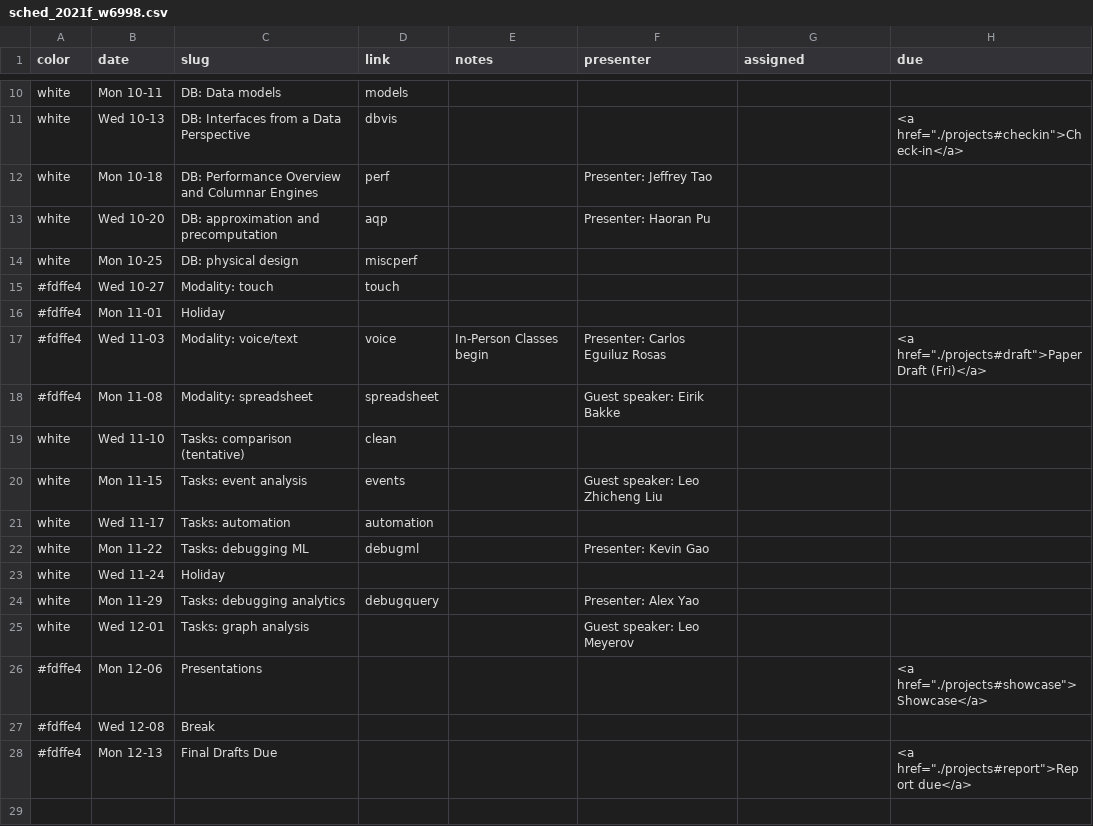
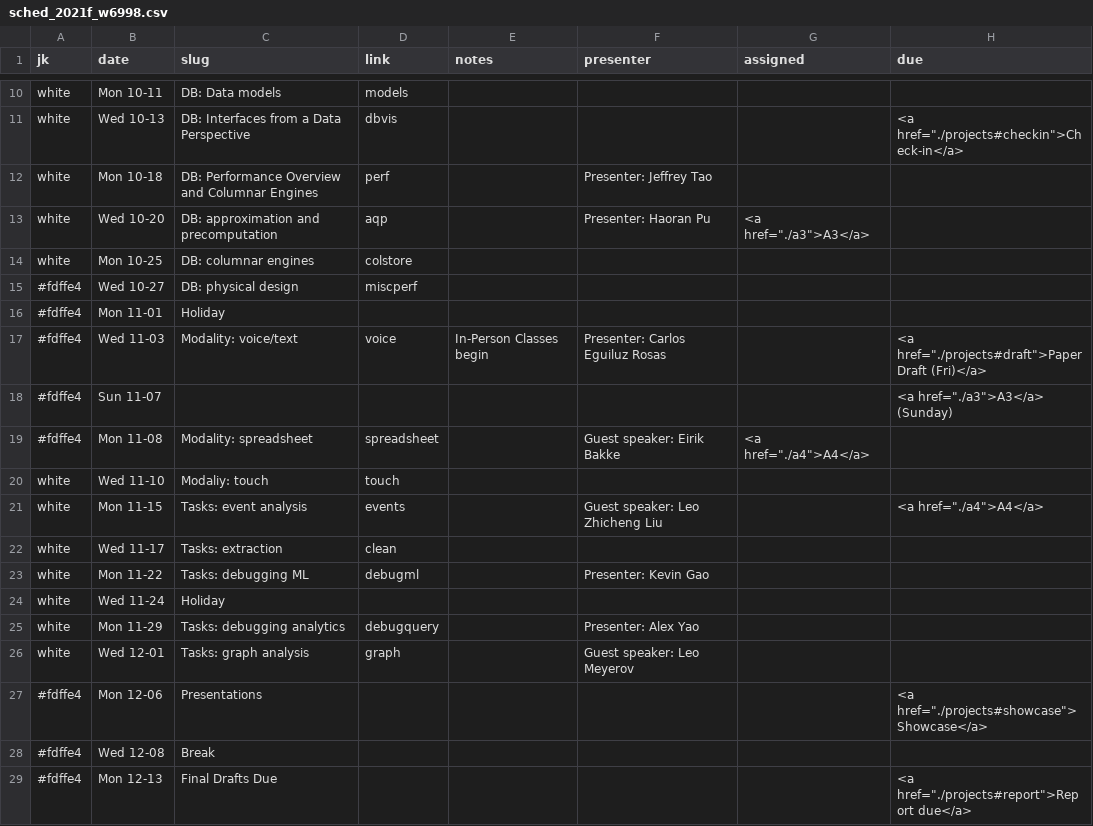
Before and after one commit to columbiaviz/columbiaviz.github.io, a CSV file: _data/sched_2021f_w6998.csv, drawn as a sheet; only a part is shown, gaps mark what is left out; addresses are those after the commit; the diff names each change by its address in the sheet, - before the commit and + after, or states it on an @@ line.

Commit message:
edits

```diff
--- a/_data/sched_2021f_w6998.csv
+++ b/_data/sched_2021f_w6998.csv
-A1: color
+A1: jk
-G13 (assigned): (empty)
+G13 (assigned): <a href="./a3">A3</a>
-C14 (slug): DB: physical design
+C14 (slug): DB: columnar engines
-D14 (link): miscperf
+D14 (link): colstore
-C15 (slug): Modality: touch
+C15 (slug): DB: physical design
-D15 (link): touch
+D15 (link): miscperf
+row 18: #fdffe4 | Sun 11-07 |  |  |  |  |  | <a href="./a3">A3</a> (Sunday)
-G19 (assigned): (empty)
+G19 (assigned): <a href="./a4">A4</a>
-C20 (slug): Tasks: comparison (tentative)
+C20 (slug): Modaliy: touch
-D20 (link): clean
+D20 (link): touch
-H21 (due): (empty)
+H21 (due): <a href="./a4">A4</a>
-C22 (slug): Tasks: automation
+C22 (slug): Tasks: extraction
-D22 (link): automation
+D22 (link): clean
-D26 (link): (empty)
+D26 (link): graph
```
